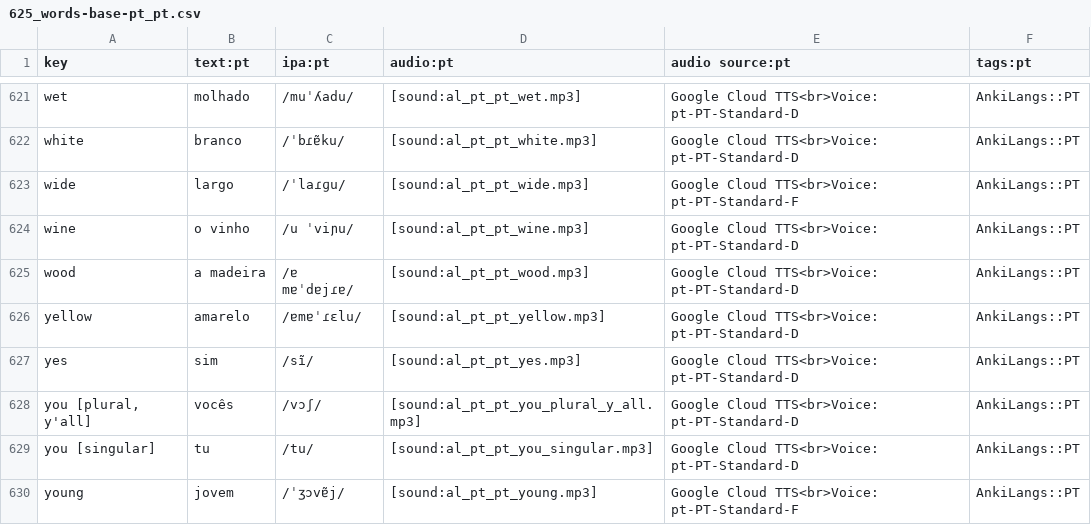
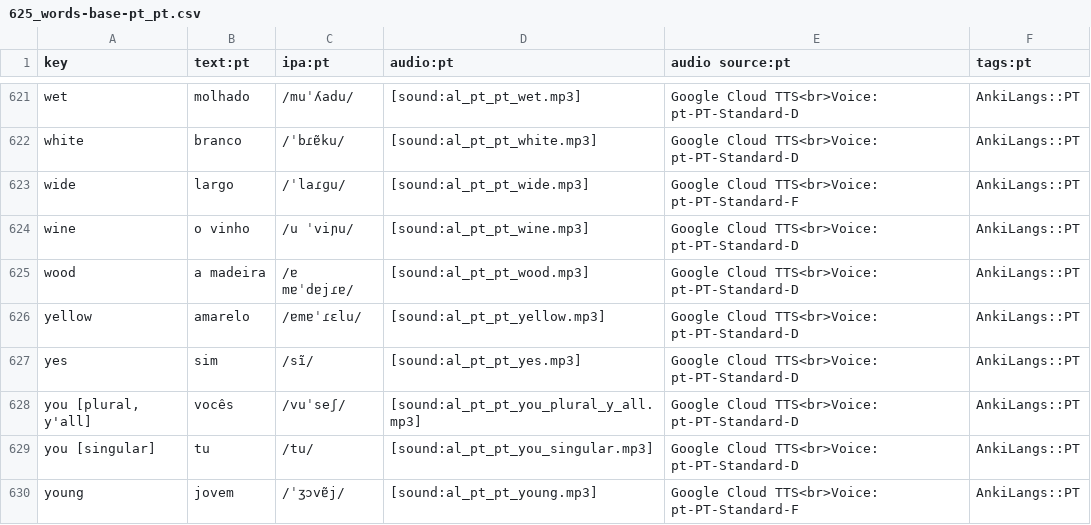
Before and after one commit to ankilangs/ankilangs, a CSV file: src/data/625_words-base-pt_pt.csv, drawn as a sheet; only a part is shown, gaps mark what is left out.

Commit message:
fix: incorrect pt_PT IPA entry

```diff
--- a/src/data/625_words-base-pt_pt.csv
+++ b/src/data/625_words-base-pt_pt.csv
@@ -627,3 +627,3 @@ yellow,amarelo,/ɐmɐˈɾɛlu/,[sound:al_pt_pt_yellow.mp3],Google Cloud TTS<br>V
 yes,sim,/sĩ/,[sound:al_pt_pt_yes.mp3],Google Cloud TTS<br>Voice: pt-PT-Standard-D,AnkiLangs::PT
-"you [plural, y'all]",vocês,/vɔʃ/,[sound:al_pt_pt_you_plural_y_all.mp3],Google Cloud TTS<br>Voice: pt-PT-Standard-D,AnkiLangs::PT
+"you [plural, y'all]",vocês,/vuˈseʃ/,[sound:al_pt_pt_you_plural_y_all.mp3],Google Cloud TTS<br>Voice: pt-PT-Standard-D,AnkiLangs::PT
 you [singular],tu,/tu/,[sound:al_pt_pt_you_singular.mp3],Google Cloud TTS<br>Voice: pt-PT-Standard-D,AnkiLangs::PT
```
Also changed, not shown: 1 other file.
